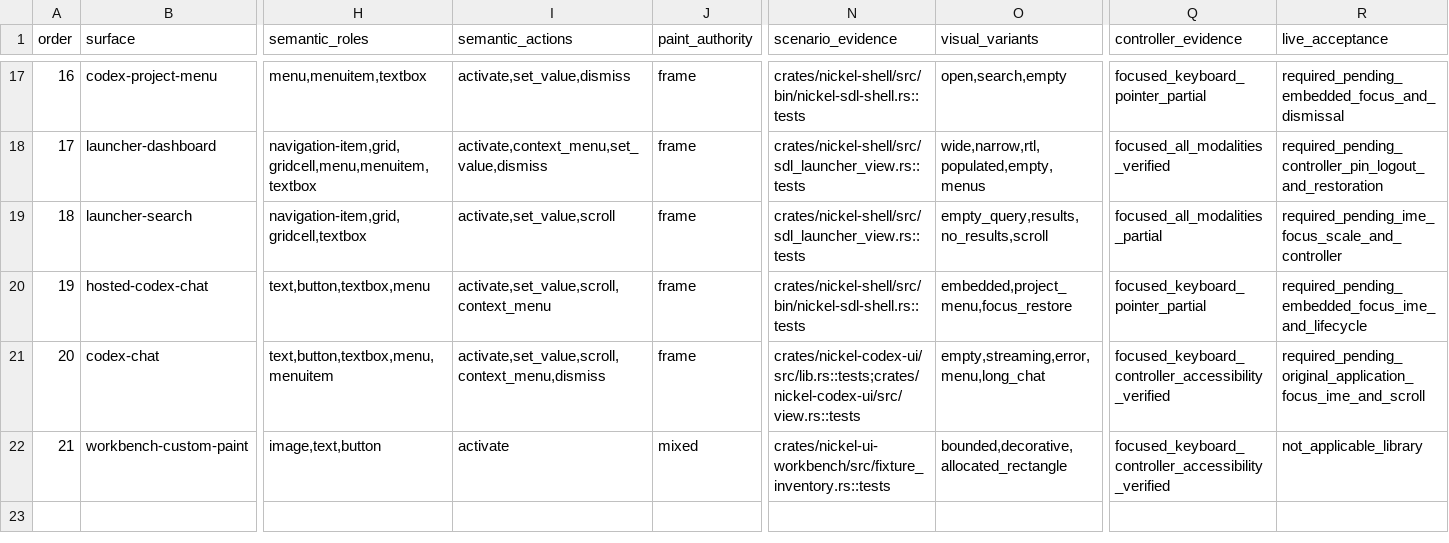
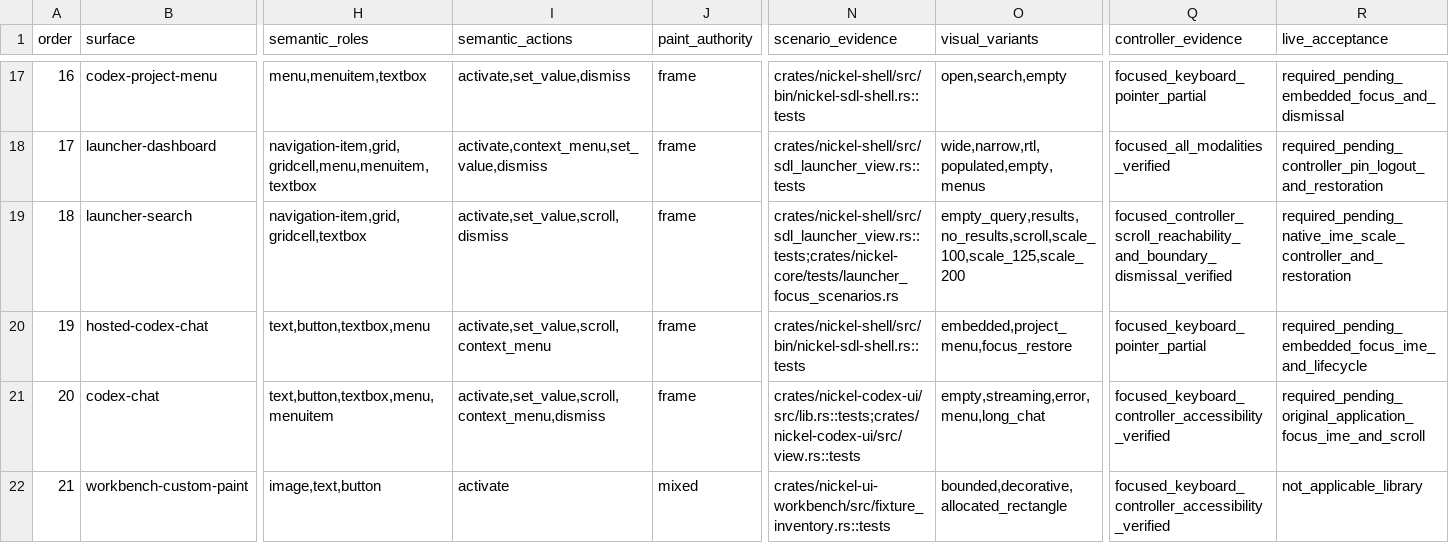
Before and after one commit to shortontech/nickel, a TSV file: assets/ui-consumers.tsv, drawn as a sheet; only a part is shown, gaps mark what is left out; the diff names each change by its address in the sheet, - before the commit and + after, or states it on an @@ line.

Commit message:
Complete launcher search modality paths

```diff
--- a/assets/ui-consumers.tsv
+++ b/assets/ui-consumers.tsv
-I19 (semantic_actions): activate,set_value,scroll
+I19 (semantic_actions): activate,set_value,scroll,dismiss
-N19 (scenario_evidence): crates/nickel-shell/src/sdl_launcher_view.rs::tests
+N19 (scenario_evidence): crates/nickel-shell/src/sdl_launcher_view.rs::tests;crates/nickel-core/tests/launcher_focus_scenarios.rs
-O19 (visual_variants): empty_query,results,no_results,scroll
+O19 (visual_variants): empty_query,results,no_results,scroll,scale_100,scale_125,scale_200
-Q19 (controller_evidence): focused_all_modalities_partial
+Q19 (controller_evidence): focused_controller_scroll_reachability_and_boundary_dismissal_verified
-R19 (live_acceptance): required_pending_ime_focus_scale_and_controller
+R19 (live_acceptance): required_pending_native_ime_scale_controller_and_restoration
```
Also changed, not shown: 2 other files.
